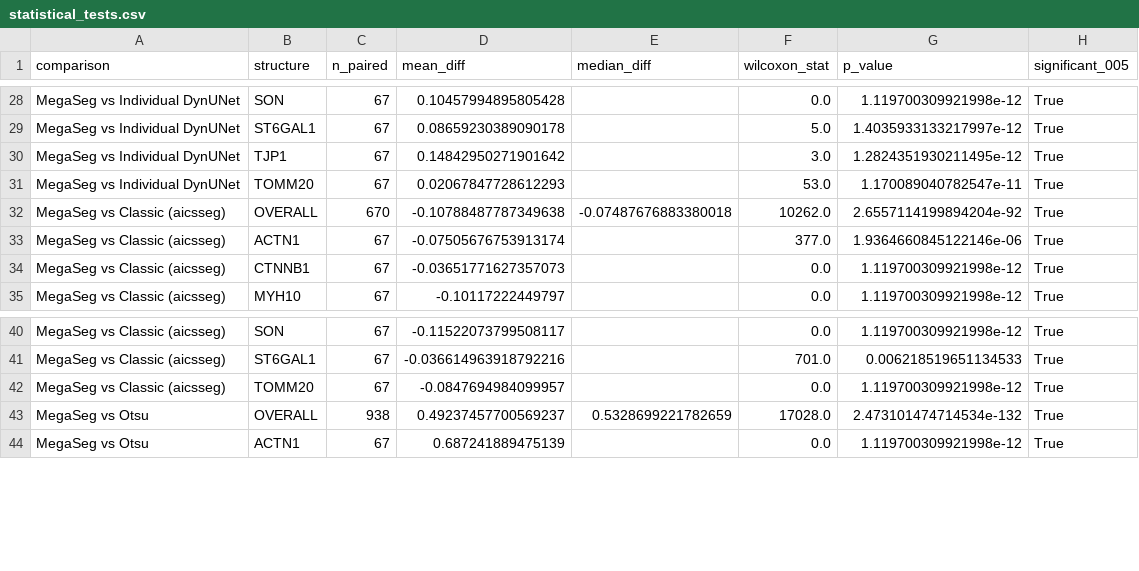
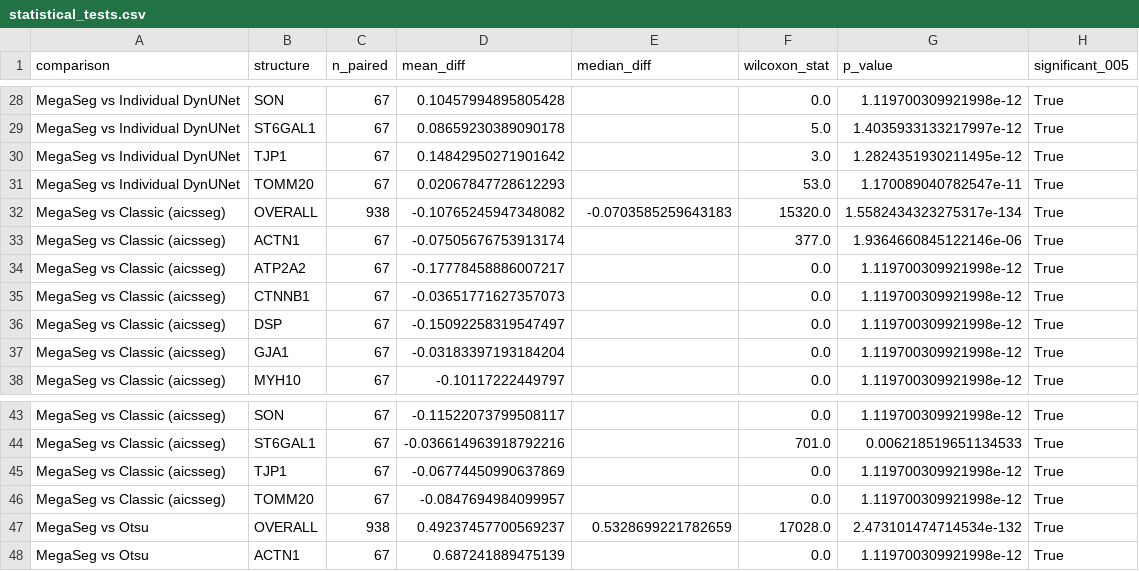
Before and after one commit to AllenCell/MegaSeg, a CSV file: benchmark/results/uint8/statistical_tests.csv, drawn as a sheet; only a part is shown, gaps mark what is left out.

Commit message:
feat: expand Classic to all 14 structures (n=938) using aicsseg package workflows
- Add ATP2A2, DSP, GJA1, TJP1 workflows via aicssegmentation package imports
- Extract diagonal metrics from classic-cross-eval branch data
- classic_workflow_metrics.csv: 670 -> 938 rows (all 14 structures)
- Update STRUCTURES registry and load_workflow_function for package imports
- Remove hardcoded 10-structure references from sota_comparison.py
- Regenerate all 6 figure types and aggregate CSVs
- Classic overall Dice = 0.976 (all 8 methods now at n=938)

```diff
--- a/benchmark/results/uint8/statistical_tests.csv
+++ b/benchmark/results/uint8/statistical_tests.csv
@@ -31,5 +31,8 @@ MegaSeg vs Individual DynUNet,TJP1,67,0.14842950271901642,,3.0,1.282435193021149
 MegaSeg vs Individual DynUNet,TOMM20,67,0.02067847728612293,,53.0,1.170089040782547e-11,True
-MegaSeg vs Classic (aicsseg),OVERALL,670,-0.10788487787349638,-0.07487676883380018,10262.0,2.6557114199894204e-92,True
+MegaSeg vs Classic (aicsseg),OVERALL,938,-0.10765245947348082,-0.0703585259643183,15320.0,1.5582434323275317e-134,True
 MegaSeg vs Classic (aicsseg),ACTN1,67,-0.07505676753913174,,377.0,1.9364660845122146e-06,True
+MegaSeg vs Classic (aicsseg),ATP2A2,67,-0.17778458886007217,,0.0,1.119700309921998e-12,True
 MegaSeg vs Classic (aicsseg),CTNNB1,67,-0.03651771627357073,,0.0,1.119700309921998e-12,True
+MegaSeg vs Classic (aicsseg),DSP,67,-0.15092258319547497,,0.0,1.119700309921998e-12,True
+MegaSeg vs Classic (aicsseg),GJA1,67,-0.03183397193184204,,0.0,1.119700309921998e-12,True
 MegaSeg vs Classic (aicsseg),MYH10,67,-0.10117222449797,,0.0,1.119700309921998e-12,True
@@ -41,2 +44,3 @@ MegaSeg vs Classic (aicsseg),SON,67,-0.11522073799508117,,0.0,1.119700309921998e
 MegaSeg vs Classic (aicsseg),ST6GAL1,67,-0.036614963918792216,,701.0,0.006218519651134533,True
+MegaSeg vs Classic (aicsseg),TJP1,67,-0.06774450990637869,,0.0,1.119700309921998e-12,True
 MegaSeg vs Classic (aicsseg),TOMM20,67,-0.0847694984099957,,0.0,1.119700309921998e-12,True
```
Also changed, not shown: benchmark/results/uint8/sota_comparison_all_methods.csv, 15 other files.
